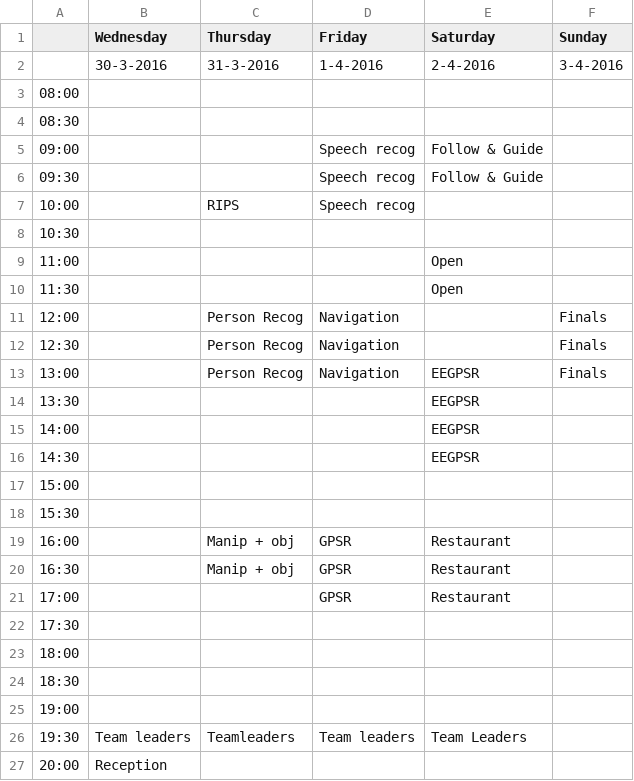
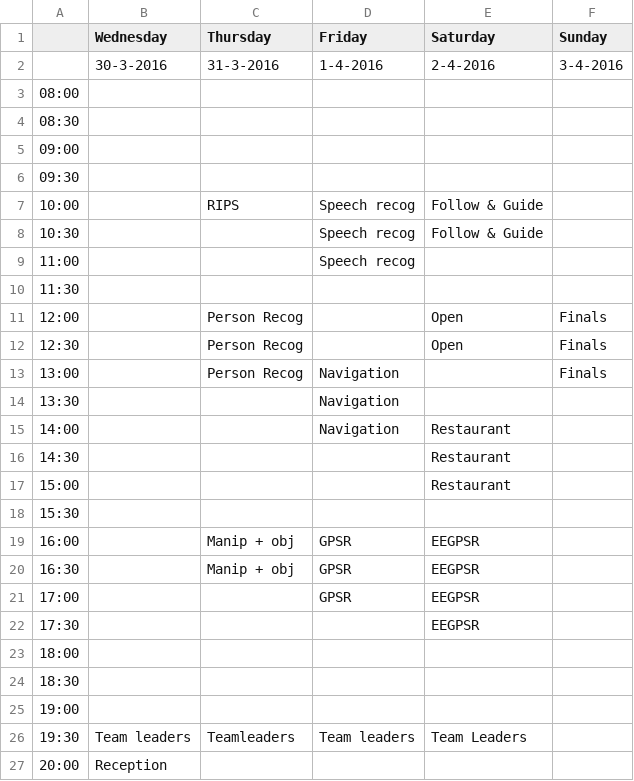
Before and after one commit to RoboCupAtHome/reo2016, a CSV file: REO2016 Schedule.csv, drawn as a sheet; only a part is shown.

Commit message:
Updated schedule to match with SSL

```diff
--- a/REO2016 Schedule.csv
+++ b/REO2016 Schedule.csv
@@ -4,20 +4,20 @@
 08:30,,,,,
-09:00,,,Speech recog,Follow & Guide,
-09:30,,,Speech recog,Follow & Guide,
-10:00,,RIPS,Speech recog,,
-10:30,,,,,
-11:00,,,,Open,
-11:30,,,,Open,
-12:00,,Person Recog,Navigation,,Finals
-12:30,,Person Recog,Navigation,,Finals
-13:00,,Person Recog,Navigation,EEGPSR,Finals
-13:30,,,,EEGPSR,
-14:00,,,,EEGPSR,
-14:30,,,,EEGPSR,
-15:00,,,,,
+09:00,,,,,
+09:30,,,,,
+10:00,,RIPS,Speech recog,Follow & Guide,
+10:30,,,Speech recog,Follow & Guide,
+11:00,,,Speech recog,,
+11:30,,,,,
+12:00,,Person Recog,,Open,Finals
+12:30,,Person Recog,,Open,Finals
+13:00,,Person Recog,Navigation,,Finals
+13:30,,,Navigation,,
+14:00,,,Navigation,Restaurant,
+14:30,,,,Restaurant,
+15:00,,,,Restaurant,
 15:30,,,,,
-16:00,,Manip + obj,GPSR,Restaurant,
-16:30,,Manip + obj,GPSR,Restaurant,
-17:00,,,GPSR,Restaurant,
-17:30,,,,,
+16:00,,Manip + obj,GPSR,EEGPSR,
+16:30,,Manip + obj,GPSR,EEGPSR,
+17:00,,,GPSR,EEGPSR,
+17:30,,,,EEGPSR,
 18:00,,,,,
```
